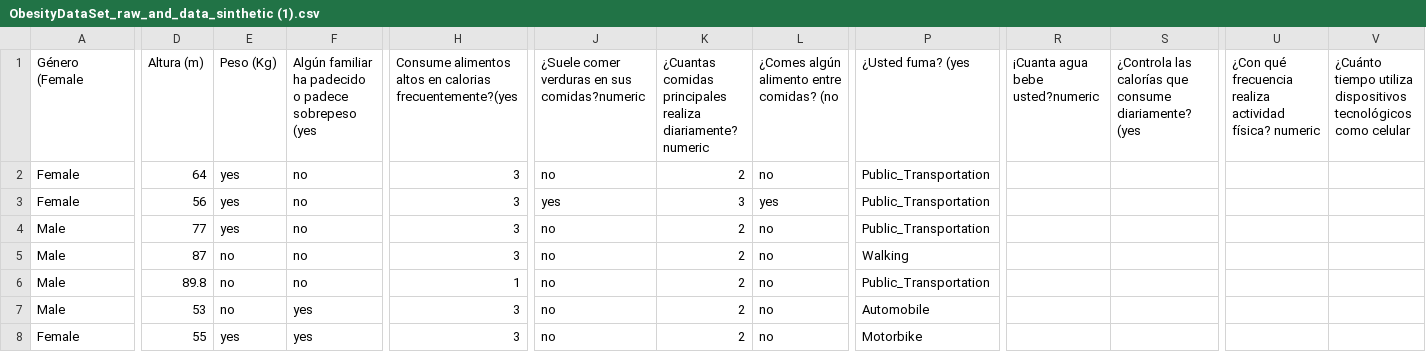
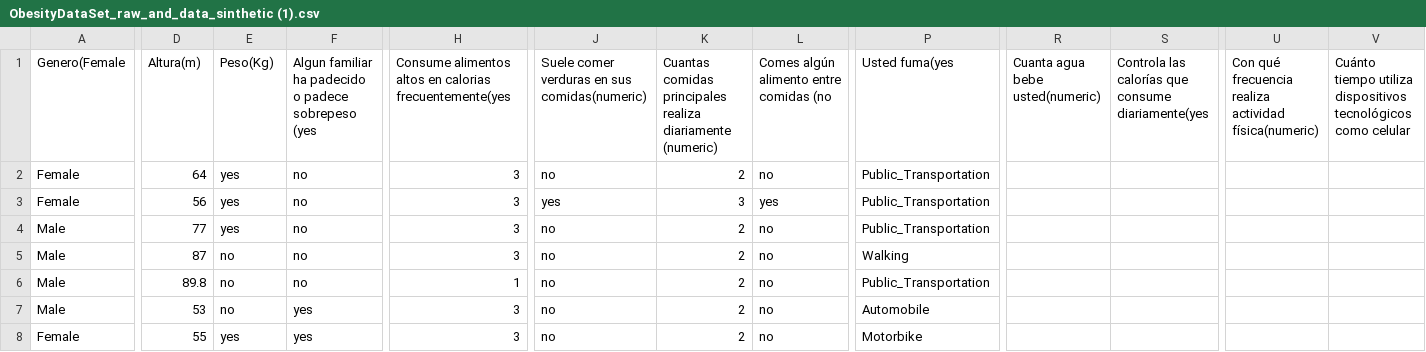
Before and after one commit to Abotachem/Obesidad, a CSV file: ObesityDataSet_raw_and_data_sinthetic (1).csv, drawn as a sheet; only a part is shown, gaps mark what is left out; the diff covers the shown part only; the diff names each change by its address in the sheet, - before the commit and + after, or states it on an @@ line.

Commit message:
Update ObesityDataSet_raw_and_data_sinthetic (1).csv

```diff
--- a/ObesityDataSet_raw_and_data_sinthetic (1).csv
+++ b/ObesityDataSet_raw_and_data_sinthetic (1).csv
-A1: Género (Female
+A1: Genero(Female
-D1: Altura (m)
+D1: Altura(m)
-E1: Peso (Kg)
+E1: Peso(Kg)
-F1: Algún familiar ha…
+F1: Algun familiar ha…
-H1: …en calorias frecuentemente?(yes
+H1: …en calorias frecuentemente(yes
-J1: ¿Suele comer verduras en sus comidas?numeric
+J1: Suele comer verduras en sus comidas(numeric)
-K1: ¿Cuantas comidas principales realiza diariamente? numeric
+K1: Cuantas comidas principales realiza diariamente (numeric)
-L1: ¿Comes algún alimento entre comidas? (no
+L1: Comes algún alimento entre comidas (no
-P1: ¿Usted fuma? (yes
+P1: Usted fuma(yes
-R1: ¡Cuanta agua bebe usted?numeric
+R1: Cuanta agua bebe usted(numeric)
-S1: ¿Controla las calorías que consume diariamente? (yes
+S1: Controla las calorías que consume diariamente(yes
-U1: ¿Con qué frecuencia realiza actividad física? numeric
+U1: Con qué frecuencia realiza actividad física(numeric)
-V1: ¿Cuánto tiempo utiliza…
+V1: Cuánto tiempo utiliza…
```
Also changed, not shown: 3 edited cells elsewhere in this file.
